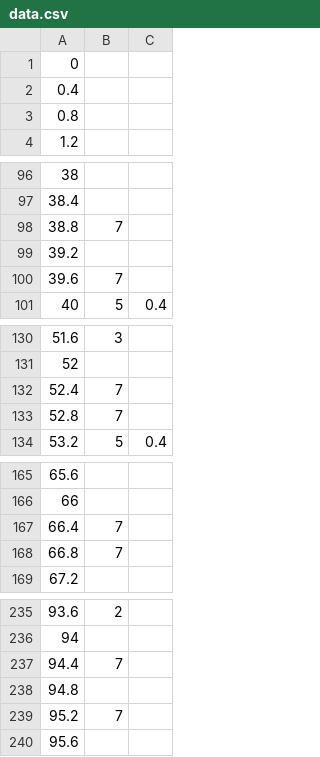
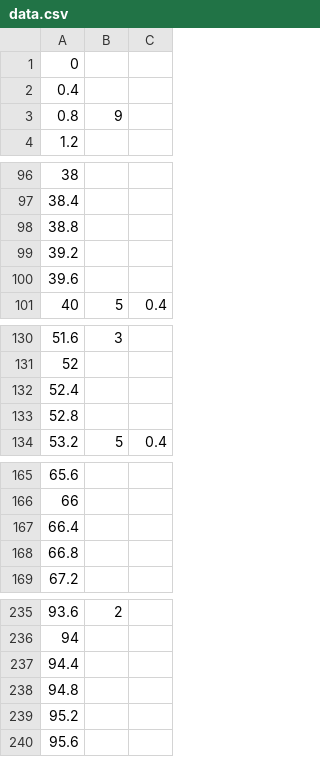
Before and after one commit to lzqxh/musicdash, a CSV file: Resources/songs/song1/data.csv, drawn as a sheet; only a part is shown, gaps mark what is left out; the diff covers the shown part only.

```diff
--- a/Resources/songs/song1/data.csv
+++ b/Resources/songs/song1/data.csv
@@ -2,3 +2,3 @@
 0.4,,
-0.8,,
+0.8,9,
 1.2,,
@@ -97,5 +97,5 @@
 38.4,,
-38.8,7,
+38.8,,
 39.2,,
-39.6,7,
+39.6,,
 40,5,0.4
@@ -131,4 +131,4 @@
 52,,
-52.4,7,
-52.8,7,
+52.4,,
+52.8,,
 53.2,5,0.4
@@ -166,4 +166,4 @@
 66,,
-66.4,7,
-66.8,7,
+66.4,,
+66.8,,
 67.2,,
@@ -236,5 +236,5 @@
 94,,
-94.4,7,
+94.4,,
 94.8,,
-95.2,7,
+95.2,,
 95.6,,
```
Also changed, not shown: 1 added row and 15 edited cells elsewhere in this file, 2 other files.
